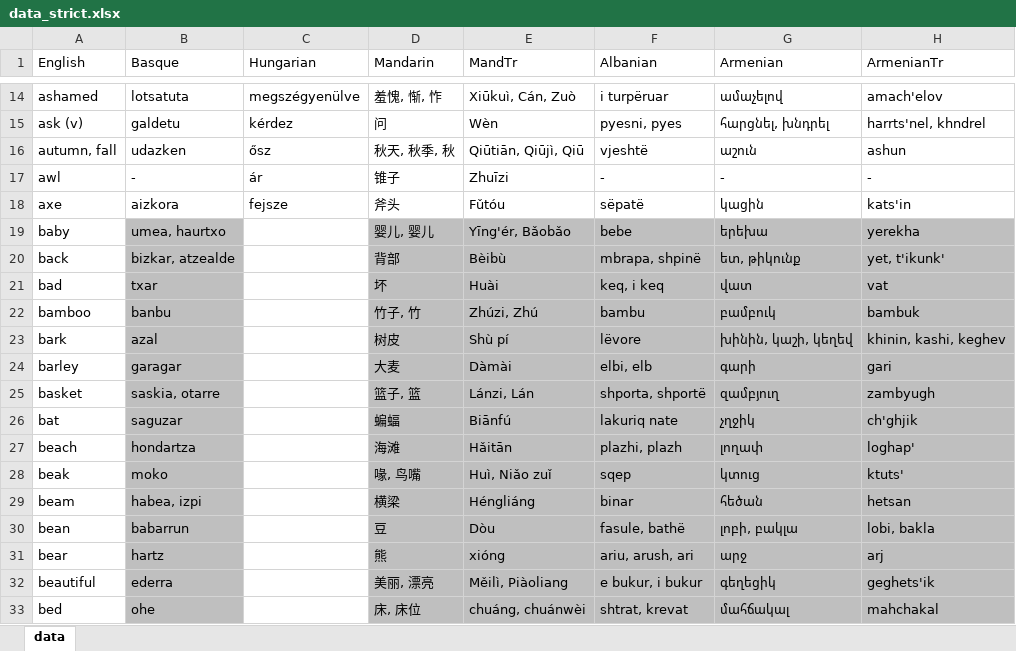
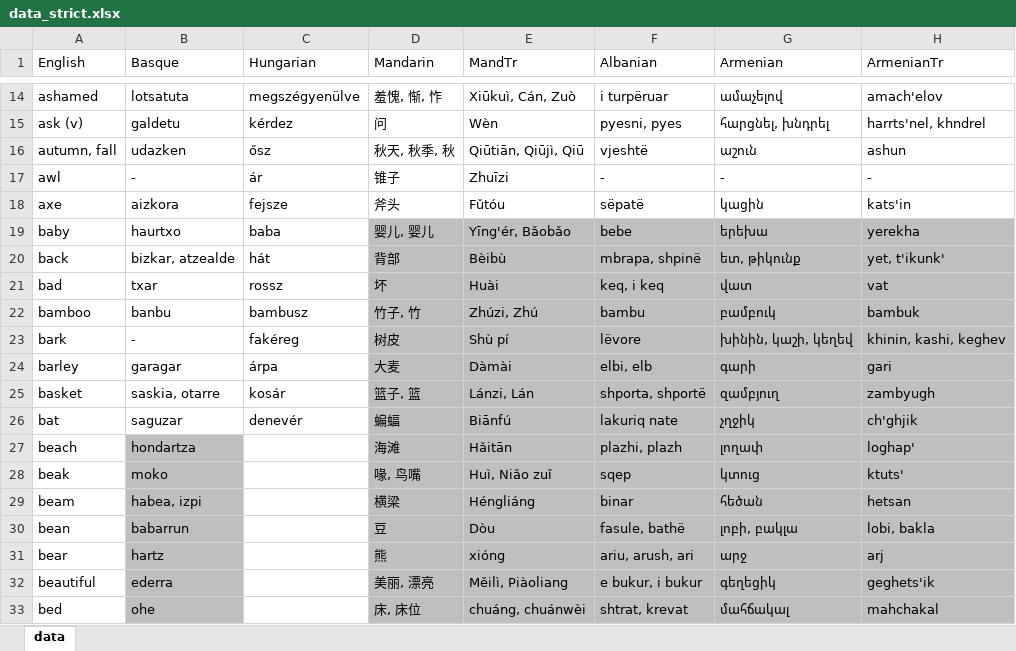
Before and after one commit to damiansp/linguistics, an Excel workbook: historical/data/data_strict.xlsx, sheet data, drawn as a sheet; only a part is shown, gaps mark what is left out; values as stored, in another font and other column widths than the file's, no borders; the diff names each change by its address in the sheet, - before the commit and + after, or states it on an @@ line.

```diff
--- a/historical/data/data_strict.xlsx (sheet data)
+++ b/historical/data/data_strict.xlsx (sheet data)
-B19 (Basque): umea, haurtxo
+B19 (Basque): haurtxo
-B19:B26 fill: #BFBFBF
+B19:B26 fill: none
-C19 (Hungarian): (empty)
+C19 (Hungarian): baba
-C20 (Hungarian): (empty)
+C20 (Hungarian): hát
-C21 (Hungarian): (empty)
+C21 (Hungarian): rossz
-C22 (Hungarian): (empty)
+C22 (Hungarian): bambusz
-B23 (Basque): azal
+B23 (Basque): -
-C23 (Hungarian): (empty)
+C23 (Hungarian): fakéreg
-C24 (Hungarian): (empty)
+C24 (Hungarian): árpa
-C25 (Hungarian): (empty)
+C25 (Hungarian): kosár
-C26 (Hungarian): (empty)
+C26 (Hungarian): denevér
```
Also changed, not shown: historical/data/data.xlsx.
